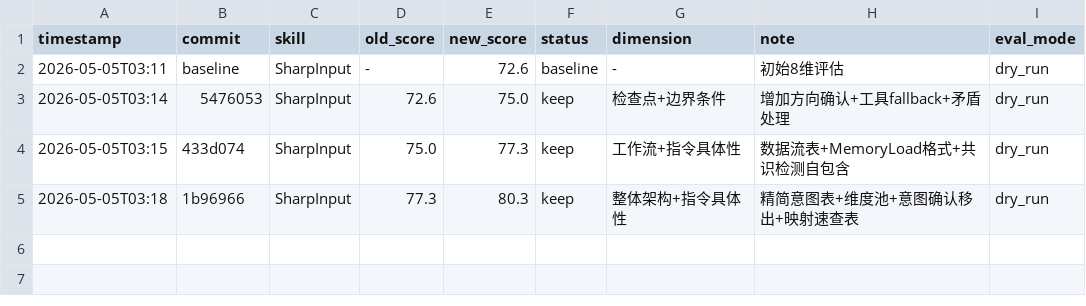
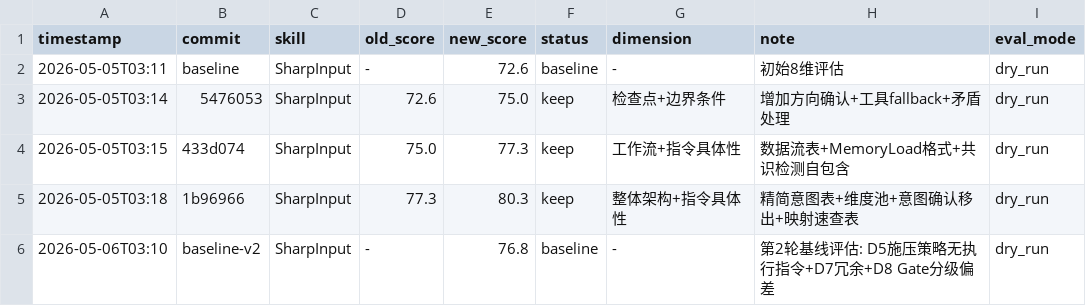
Before and after one commit to gaoyechen/SharpInput, a TSV file: results.tsv, drawn as a sheet; the diff names each change by its address in the sheet, - before the commit and + after, or states it on an @@ line.

Commit message:
optimize SharpInput: Round 1 - 施压策略执行手册+Stage3编号统一+Gate节去重

```diff
--- a/results.tsv
+++ b/results.tsv
+row 6: 2026-05-06T03:10 | baseline-v2 | SharpInput | - | 76.8 | baseline | - | 第2轮基线评估: D5施压策略无执行指令+D7冗余+D8 Gate分级偏差 | dry_run
```
Also changed, not shown: 1 other file.
